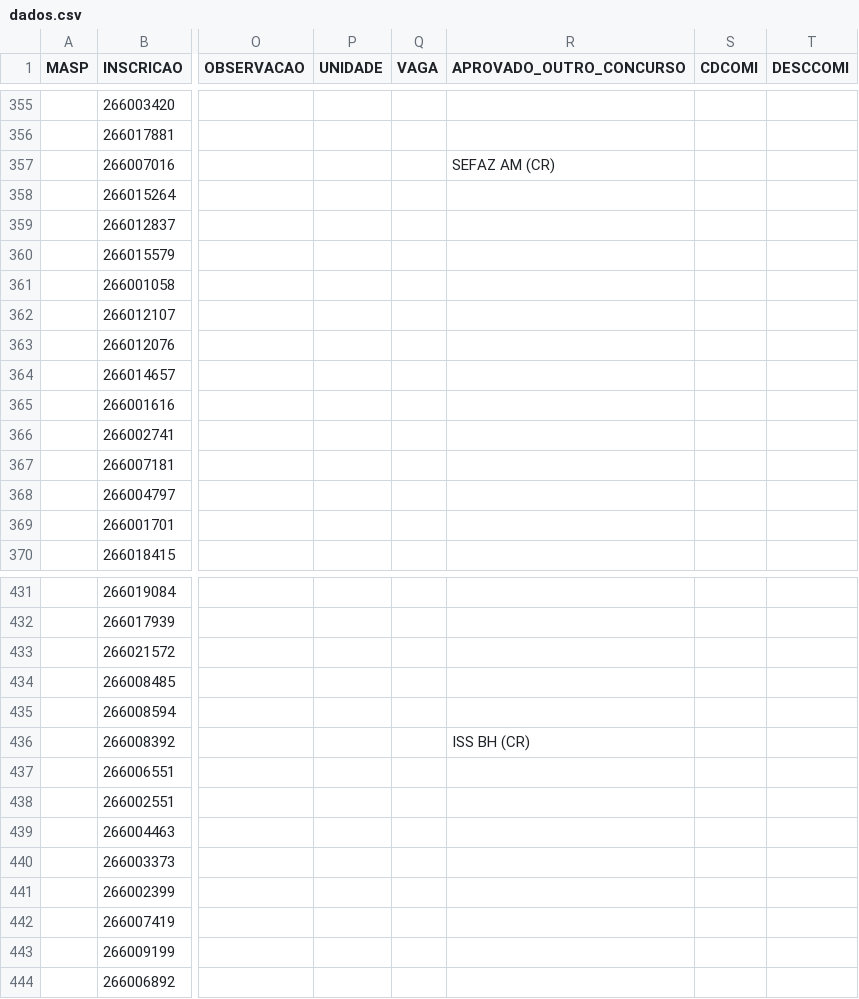
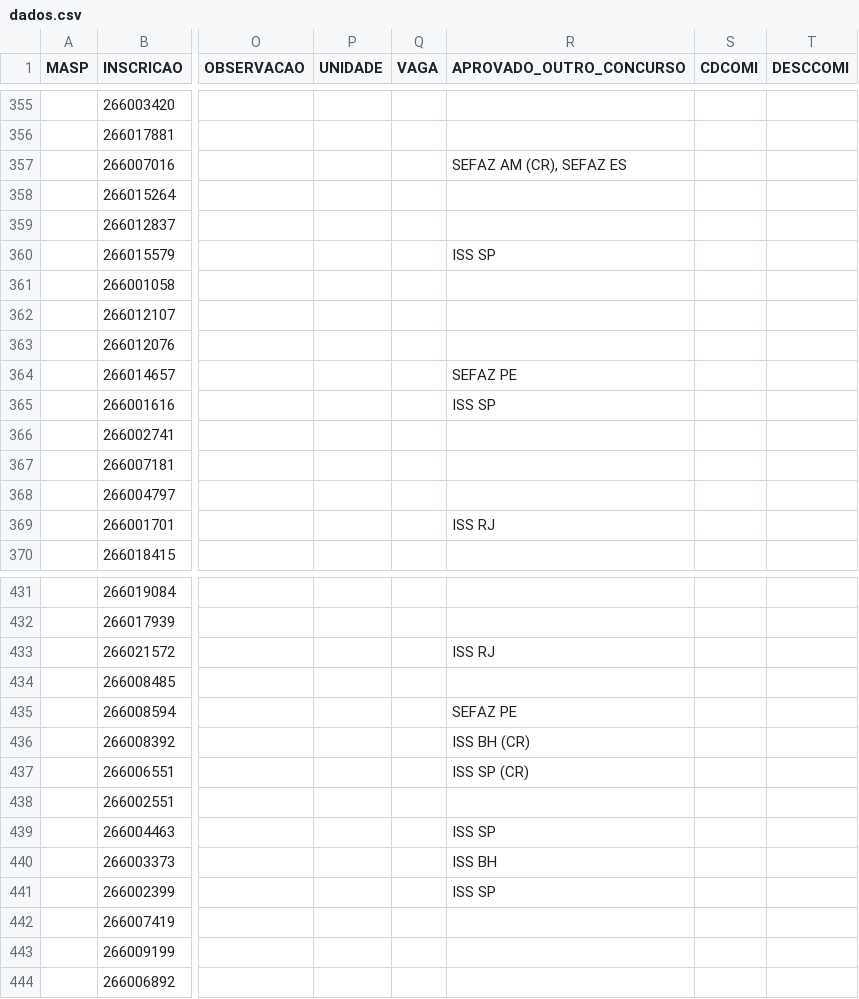
Before and after one commit to observatoriosefmg/observatoriosefmg.github.io, a CSV file: evasao/data/dados.csv, drawn as a sheet; only a part is shown, gaps mark what is left out; the diff covers the shown part only; the diff names each change by its address in the sheet, - before the commit and + after, or states it on an @@ line.

```diff
--- a/evasao/data/dados.csv
+++ b/evasao/data/dados.csv
-R357 (APROVADO_OUTRO_CONCURSO): SEFAZ AM (CR)
+R357 (APROVADO_OUTRO_CONCURSO): SEFAZ AM (CR), SEFAZ ES
-R360 (APROVADO_OUTRO_CONCURSO): (empty)
+R360 (APROVADO_OUTRO_CONCURSO): ISS SP
-R364 (APROVADO_OUTRO_CONCURSO): (empty)
+R364 (APROVADO_OUTRO_CONCURSO): SEFAZ PE
-R365 (APROVADO_OUTRO_CONCURSO): (empty)
+R365 (APROVADO_OUTRO_CONCURSO): ISS SP
-R369 (APROVADO_OUTRO_CONCURSO): (empty)
+R369 (APROVADO_OUTRO_CONCURSO): ISS RJ
-R433 (APROVADO_OUTRO_CONCURSO): (empty)
+R433 (APROVADO_OUTRO_CONCURSO): ISS RJ
-R435 (APROVADO_OUTRO_CONCURSO): (empty)
+R435 (APROVADO_OUTRO_CONCURSO): SEFAZ PE
-R437 (APROVADO_OUTRO_CONCURSO): (empty)
+R437 (APROVADO_OUTRO_CONCURSO): ISS SP (CR)
-R439 (APROVADO_OUTRO_CONCURSO): (empty)
+R439 (APROVADO_OUTRO_CONCURSO): ISS SP
-R440 (APROVADO_OUTRO_CONCURSO): (empty)
+R440 (APROVADO_OUTRO_CONCURSO): ISS BH
-R441 (APROVADO_OUTRO_CONCURSO): (empty)
+R441 (APROVADO_OUTRO_CONCURSO): ISS SP
```
Also changed, not shown: 32 edited cells elsewhere in this file.
